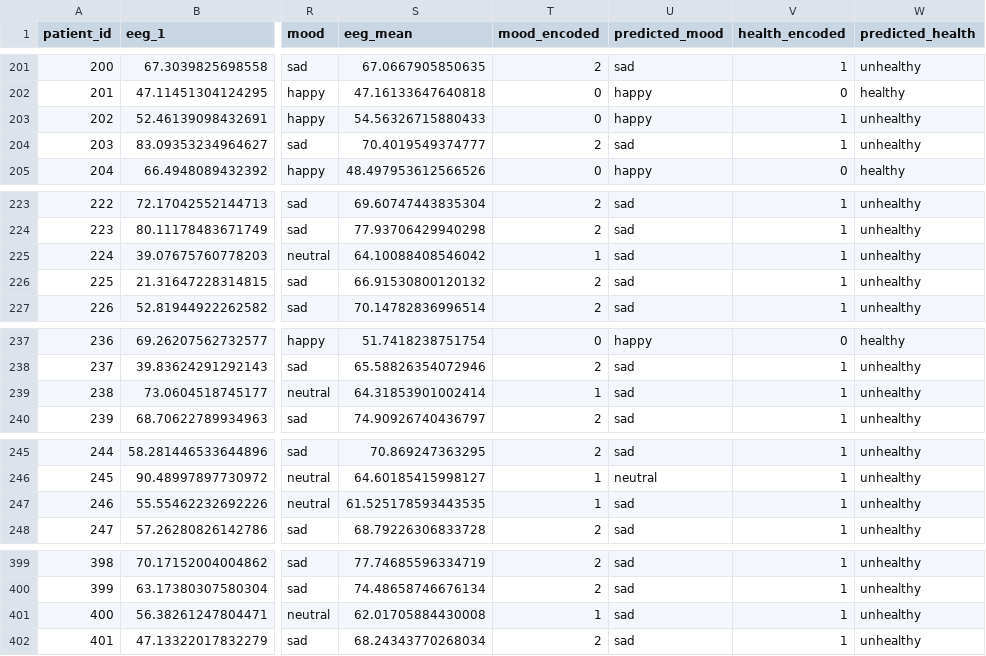
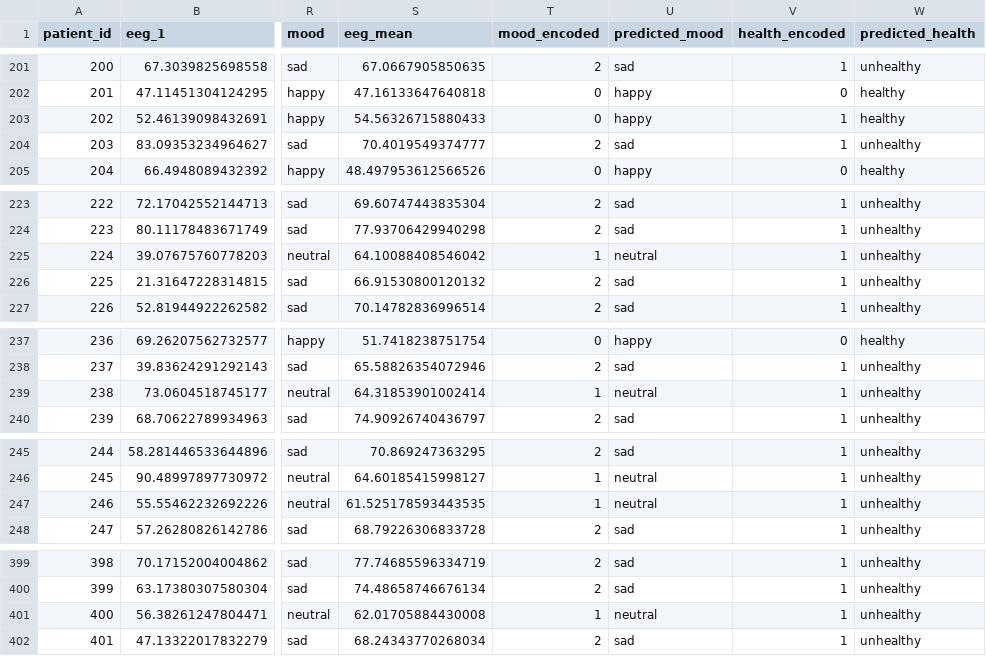
Before and after one commit to Jadhav-Krishna/EEG-Project, a CSV file: data/health_data.csv, drawn as a sheet; only a part is shown, gaps mark what is left out; the diff covers the shown part only; the diff names each change by its address in the sheet, - before the commit and + after, or states it on an @@ line.

```diff
--- a/data/health_data.csv
+++ b/data/health_data.csv
-W203 (predicted_health): unhealthy
+W203 (predicted_health): healthy
-U225 (predicted_mood): sad
+U225 (predicted_mood): neutral
-U239 (predicted_mood): sad
+U239 (predicted_mood): neutral
-U247 (predicted_mood): sad
+U247 (predicted_mood): neutral
-U401 (predicted_mood): sad
+U401 (predicted_mood): neutral
```
Also changed, not shown: 15 edited cells elsewhere in this file, data/disease_data_lstm.csv, data/mood_data.csv, 4 other files.
